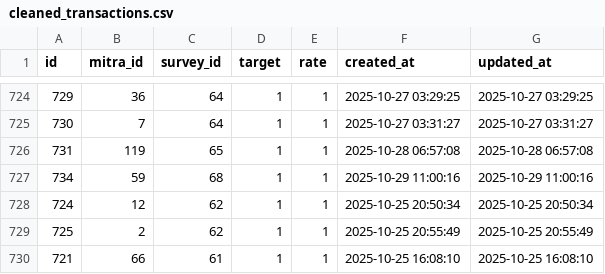
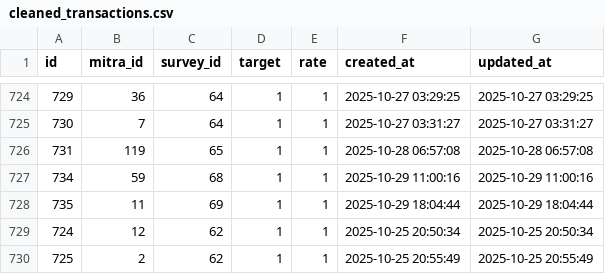
Before and after one commit to bimasaktikr/simitra-kaido-api, a CSV file: data/processed/cleaned_transactions.csv, drawn as a sheet; only a part is shown, gaps mark what is left out; the shorter side is filled out with more unchanged rows; the diff names each change by its address in the sheet, - before the commit and + after, or states it on an @@ line.

```diff
--- a/data/processed/cleaned_transactions.csv
+++ b/data/processed/cleaned_transactions.csv
+row 728: 735 | 11 | 69 | 1 | 1 | 2025-10-29 18:04:44 | 2025-10-29 18:04:44
```
Also changed, not shown: data/processed/cleaned_mitras.csv, data/processed/cleaned_nilai1s.csv, 11 other files.
